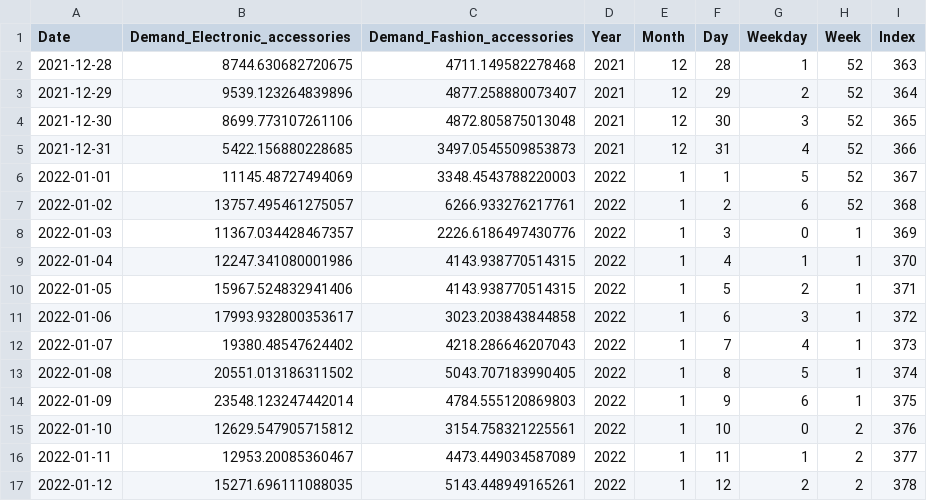
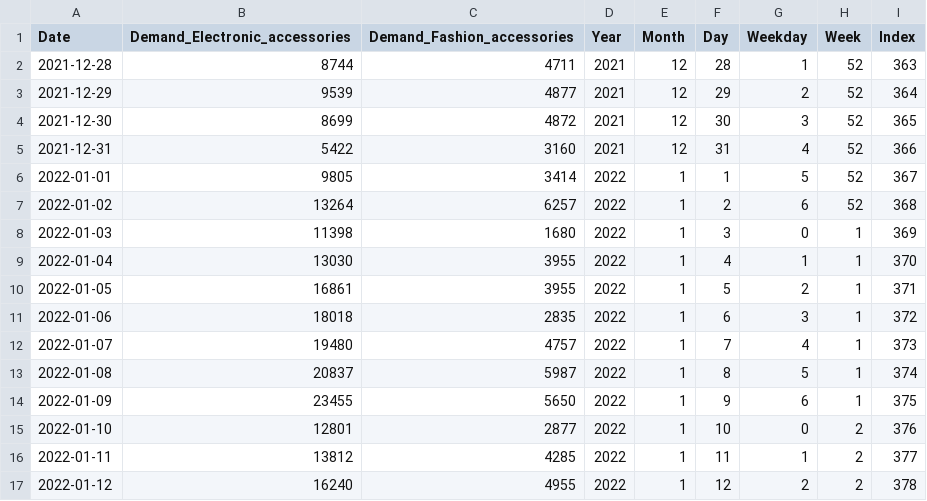
Before and after one commit to FlorianJacta/TTT-SDM-Interview, a CSV file: src_complete/data/demand.csv, drawn as a sheet; only a part is shown; the diff covers the shown part only.

```diff
--- a/src_complete/data/demand.csv
+++ b/src_complete/data/demand.csv
@@ -1,17 +1,17 @@
 Date,Demand_Electronic_accessories,Demand_Fashion_accessories,Year,Month,Day,Weekday,Week,Index
-2021-12-28,8744.630682720675,4711.149582278468,2021,12,28,1,52,363
-2021-12-29,9539.123264839896,4877.258880073407,2021,12,29,2,52,364
-2021-12-30,8699.773107261106,4872.805875013048,2021,12,30,3,52,365
-2021-12-31,5422.156880228685,3497.0545509853873,2021,12,31,4,52,366
-2022-01-01,11145.48727494069,3348.4543788220003,2022,1,1,5,52,367
-2022-01-02,13757.495461275057,6266.933276217761,2022,1,2,6,52,368
-2022-01-03,11367.034428467357,2226.6186497430776,2022,1,3,0,1,369
-2022-01-04,12247.341080001986,4143.938770514315,2022,1,4,1,1,370
-2022-01-05,15967.524832941406,4143.938770514315,2022,1,5,2,1,371
-2022-01-06,17993.932800353617,3023.203843844858,2022,1,6,3,1,372
-2022-01-07,19380.48547624402,4218.286646207043,2022,1,7,4,1,373
-2022-01-08,20551.013186311502,5043.707183990405,2022,1,8,5,1,374
-2022-01-09,23548.123247442014,4784.555120869803,2022,1,9,6,1,375
-2022-01-10,12629.547905715812,3154.758321225561,2022,1,10,0,2,376
-2022-01-11,12953.20085360467,4473.449034587089,2022,1,11,1,2,377
-2022-01-12,15271.696111088035,5143.448949165261,2022,1,12,2,2,378
+2021-12-28,8744,4711,2021,12,28,1,52,363
+2021-12-29,9539,4877,2021,12,29,2,52,364
+2021-12-30,8699,4872,2021,12,30,3,52,365
+2021-12-31,5422,3160,2021,12,31,4,52,366
+2022-01-01,9805,3414,2022,1,1,5,52,367
+2022-01-02,13264,6257,2022,1,2,6,52,368
+2022-01-03,11398,1680,2022,1,3,0,1,369
+2022-01-04,13030,3955,2022,1,4,1,1,370
+2022-01-05,16861,3955,2022,1,5,2,1,371
+2022-01-06,18018,2835,2022,1,6,3,1,372
+2022-01-07,19480,4757,2022,1,7,4,1,373
+2022-01-08,20837,5987,2022,1,8,5,1,374
+2022-01-09,23455,5650,2022,1,9,6,1,375
+2022-01-10,12801,2877,2022,1,10,0,2,376
+2022-01-11,13812,4285,2022,1,11,1,2,377
+2022-01-12,16240,4955,2022,1,12,2,2,378
```
Also changed, not shown: 88 edited cells elsewhere in this file, src_data_integration/data/demand.csv, 15 other files.
